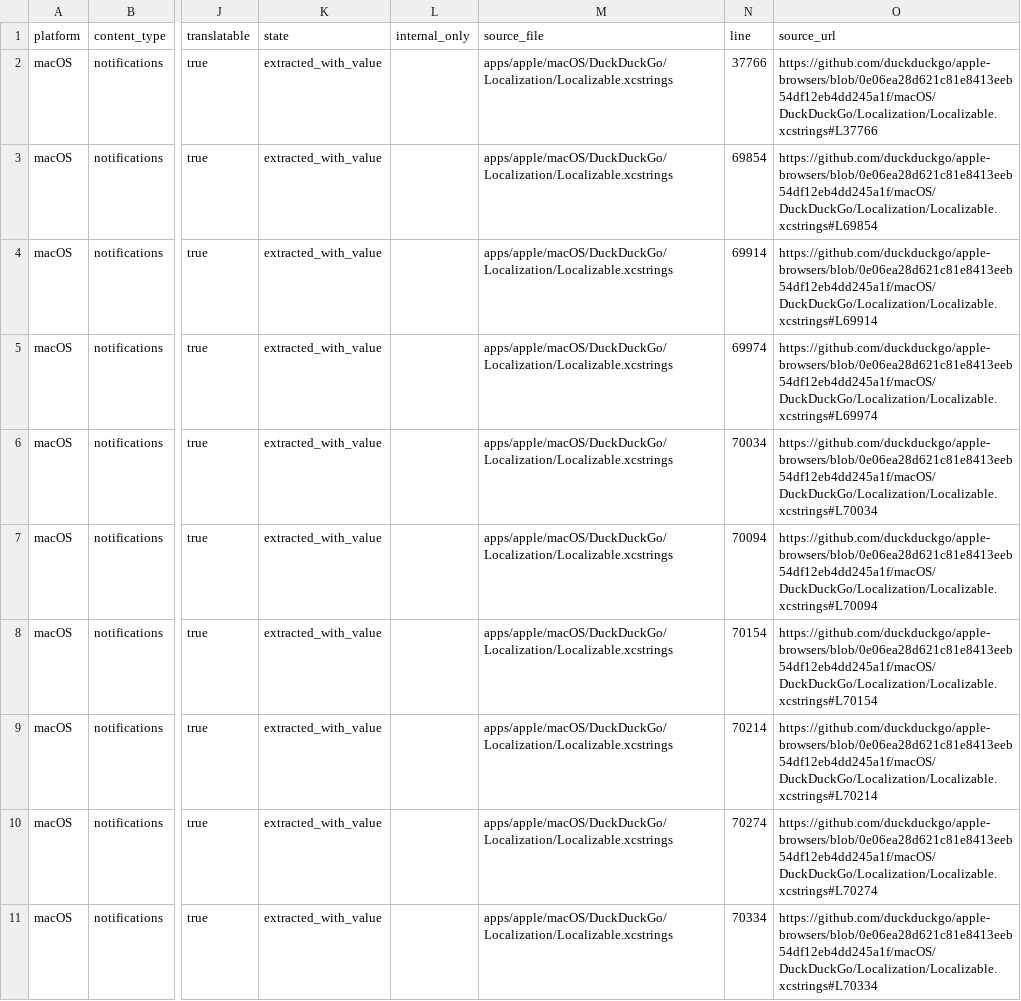
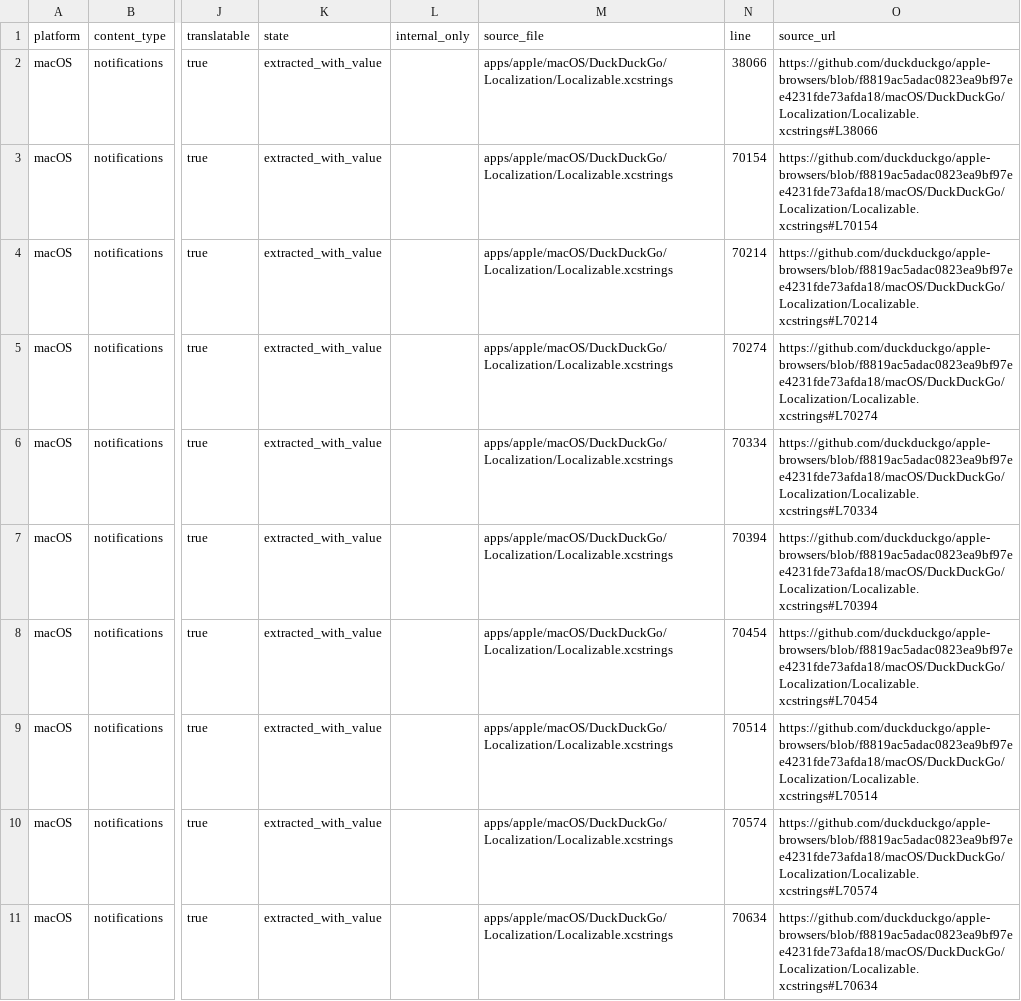
Before and after one commit to duckduckgo/product-copy, a CSV file: strings/macos/notifications.csv, drawn as a sheet; only a part is shown, gaps mark what is left out; the diff covers the shown part only; the diff names each change by its address in the sheet, - before the commit and + after, or states it on an @@ line.

```diff
--- a/strings/macos/notifications.csv
+++ b/strings/macos/notifications.csv
-N2 (line): 37766
+N2 (line): 38066
-O2 (source_url): https://github.com/duckduckgo/apple-browsers/blob/0e06ea28d621c81e8413eeb54df12eb4dd245a1f/macOS/DuckDuckGo/Localization/Localizable.xcstrings#L37766
+O2 (source_url): https://github.com/duckduckgo/apple-browsers/blob/f8819ac5adac0823ea9bf97ee4231fde73afda18/macOS/DuckDuckGo/Localization/Localizable.xcstrings#L38066
-N3 (line): 69854
+N3 (line): 70154
-O3 (source_url): https://github.com/duckduckgo/apple-browsers/blob/0e06ea28d621c81e8413eeb54df12eb4dd245a1f/macOS/DuckDuckGo/Localization/Localizable.xcstrings#L69854
+O3 (source_url): https://github.com/duckduckgo/apple-browsers/blob/f8819ac5adac0823ea9bf97ee4231fde73afda18/macOS/DuckDuckGo/Localization/Localizable.xcstrings#L70154
-N4 (line): 69914
+N4 (line): 70214
-O4 (source_url): https://github.com/duckduckgo/apple-browsers/blob/0e06ea28d621c81e8413eeb54df12eb4dd245a1f/macOS/DuckDuckGo/Localization/Localizable.xcstrings#L69914
+O4 (source_url): https://github.com/duckduckgo/apple-browsers/blob/f8819ac5adac0823ea9bf97ee4231fde73afda18/macOS/DuckDuckGo/Localization/Localizable.xcstrings#L70214
-N5 (line): 69974
+N5 (line): 70274
-O5 (source_url): https://github.com/duckduckgo/apple-browsers/blob/0e06ea28d621c81e8413eeb54df12eb4dd245a1f/macOS/DuckDuckGo/Localization/Localizable.xcstrings#L69974
+O5 (source_url): https://github.com/duckduckgo/apple-browsers/blob/f8819ac5adac0823ea9bf97ee4231fde73afda18/macOS/DuckDuckGo/Localization/Localizable.xcstrings#L70274
-N6 (line): 70034
+N6 (line): 70334
-O6 (source_url): https://github.com/duckduckgo/apple-browsers/blob/0e06ea28d621c81e8413eeb54df12eb4dd245a1f/macOS/DuckDuckGo/Localization/Localizable.xcstrings#L70034
+O6 (source_url): https://github.com/duckduckgo/apple-browsers/blob/f8819ac5adac0823ea9bf97ee4231fde73afda18/macOS/DuckDuckGo/Localization/Localizable.xcstrings#L70334
-N7 (line): 70094
+N7 (line): 70394
-O7 (source_url): https://github.com/duckduckgo/apple-browsers/blob/0e06ea28d621c81e8413eeb54df12eb4dd245a1f/macOS/DuckDuckGo/Localization/Localizable.xcstrings#L70094
+O7 (source_url): https://github.com/duckduckgo/apple-browsers/blob/f8819ac5adac0823ea9bf97ee4231fde73afda18/macOS/DuckDuckGo/Localization/Localizable.xcstrings#L70394
-N8 (line): 70154
+N8 (line): 70454
-O8 (source_url): https://github.com/duckduckgo/apple-browsers/blob/0e06ea28d621c81e8413eeb54df12eb4dd245a1f/macOS/DuckDuckGo/Localization/Localizable.xcstrings#L70154
+O8 (source_url): https://github.com/duckduckgo/apple-browsers/blob/f8819ac5adac0823ea9bf97ee4231fde73afda18/macOS/DuckDuckGo/Localization/Localizable.xcstrings#L70454
-N9 (line): 70214
+N9 (line): 70514
-O9 (source_url): https://github.com/duckduckgo/apple-browsers/blob/0e06ea28d621c81e8413eeb54df12eb4dd245a1f/macOS/DuckDuckGo/Localization/Localizable.xcstrings#L70214
+O9 (source_url): https://github.com/duckduckgo/apple-browsers/blob/f8819ac5adac0823ea9bf97ee4231fde73afda18/macOS/DuckDuckGo/Localization/Localizable.xcstrings#L70514
-N10 (line): 70274
+N10 (line): 70574
-O10 (source_url): https://github.com/duckduckgo/apple-browsers/blob/0e06ea28d621c81e8413eeb54df12eb4dd245a1f/macOS/DuckDuckGo/Localization/Localizable.xcstrings#L70274
+O10 (source_url): https://github.com/duckduckgo/apple-browsers/blob/f8819ac5adac0823ea9bf97ee4231fde73afda18/macOS/DuckDuckGo/Localization/Localizable.xcstrings#L70574
-N11 (line): 70334
+N11 (line): 70634
-O11 (source_url): https://github.com/duckduckgo/apple-browsers/blob/0e06ea28d621c81e8413eeb54df12eb4dd245a1f/macOS/DuckDuckGo/Localization/Localizable.xcstrings#L70334
+O11 (source_url): https://github.com/duckduckgo/apple-browsers/blob/f8819ac5adac0823ea9bf97ee4231fde73afda18/macOS/DuckDuckGo/Localization/Localizable.xcstrings#L70634
```
Also changed, not shown: 3 added rows and 66 edited cells elsewhere in this file, strings/ios/body.csv, strings/macos/accessibility.csv, 36 other files.
